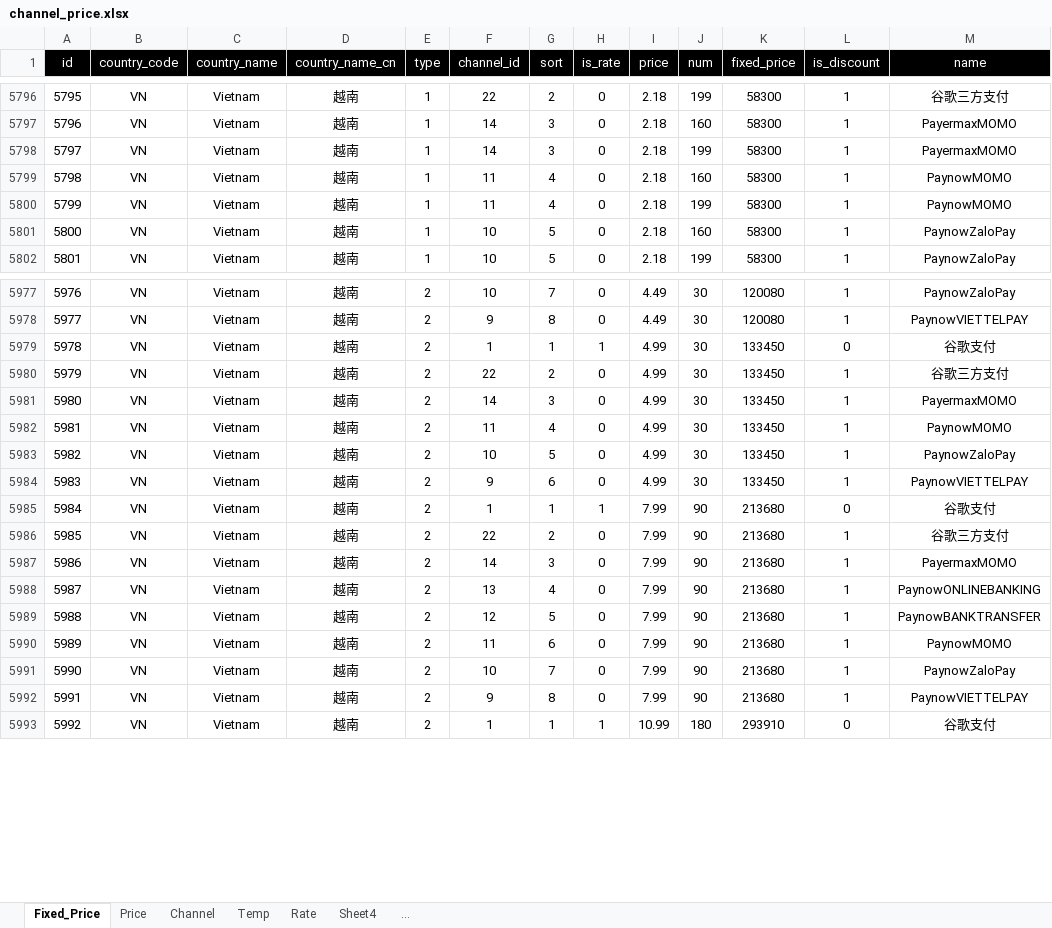
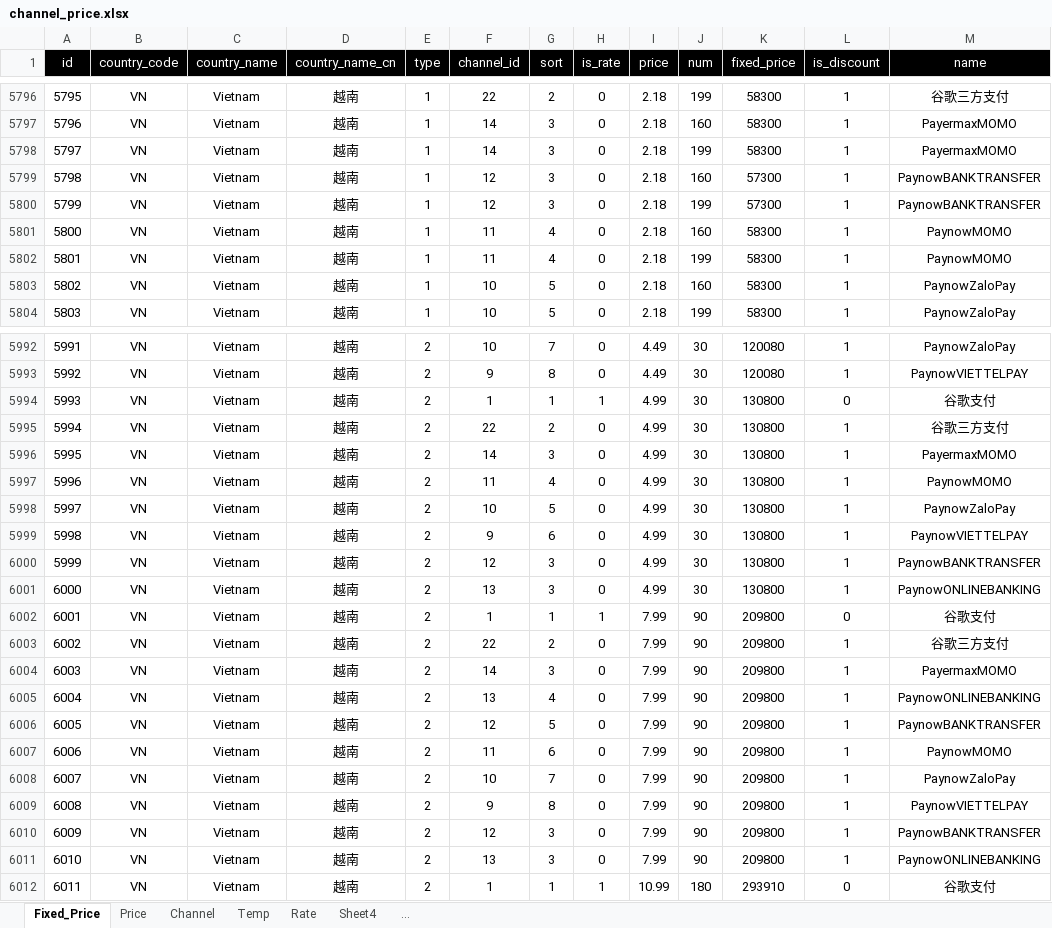
Before and after one commit to dash-lee/Order, an Excel workbook: Create_order/Excel Source/channel_price.xlsx, sheet Fixed_Price, drawn as a sheet; only a part is shown, gaps mark what is left out; values as stored, in another font and other column widths than the file's, no borders; addresses are those after the commit; the diff covers the shown part only; the diff names each change by its address in the sheet, - before the commit and + after, or states it on an @@ line.

```diff
--- a/Create_order/Excel Source/channel_price.xlsx (sheet Fixed_Price)
+++ b/Create_order/Excel Source/channel_price.xlsx (sheet Fixed_Price)
+row 5799: 5798 | VN | Vietnam | 越南 | 1 | 12 | 3 | 0 | 2.18 | 160 | 57300 | 1 | PaynowBANKTRANSFER
+row 5800: 5799 | VN | Vietnam | 越南 | 1 | 12 | 3 | 0 | 2.18 | 199 | 57300 | 1 | PaynowBANKTRANSFER
@@ column A (id) renumbered from row 5801 down @@
-K5994:K5999 (fixed_price): 133450
+K5994:K5999 (fixed_price): 130800
+row 6000: 5999 | VN | Vietnam | 越南 | 2 | 12 | 3 | 0 | 4.99 | 30 | 130800 | 1 | PaynowBANKTRANSFER
+row 6001: 6000 | VN | Vietnam | 越南 | 2 | 13 | 3 | 0 | 4.99 | 30 | 130800 | 1 | PaynowONLINEBANKING
-K6002:K6009 (fixed_price): 213680
+K6002:K6009 (fixed_price): 209800
+row 6010: 6009 | VN | Vietnam | 越南 | 2 | 12 | 3 | 0 | 7.99 | 90 | 209800 | 1 | PaynowBANKTRANSFER
+row 6011: 6010 | VN | Vietnam | 越南 | 2 | 13 | 3 | 0 | 7.99 | 90 | 209800 | 1 | PaynowONLINEBANKING
```
Also changed, not shown: 17 added rows, 2 removed rows and 84 edited cells elsewhere in this sheet, Create_order/Excel Source/channel_ienh.xlsx, 4 other files.
